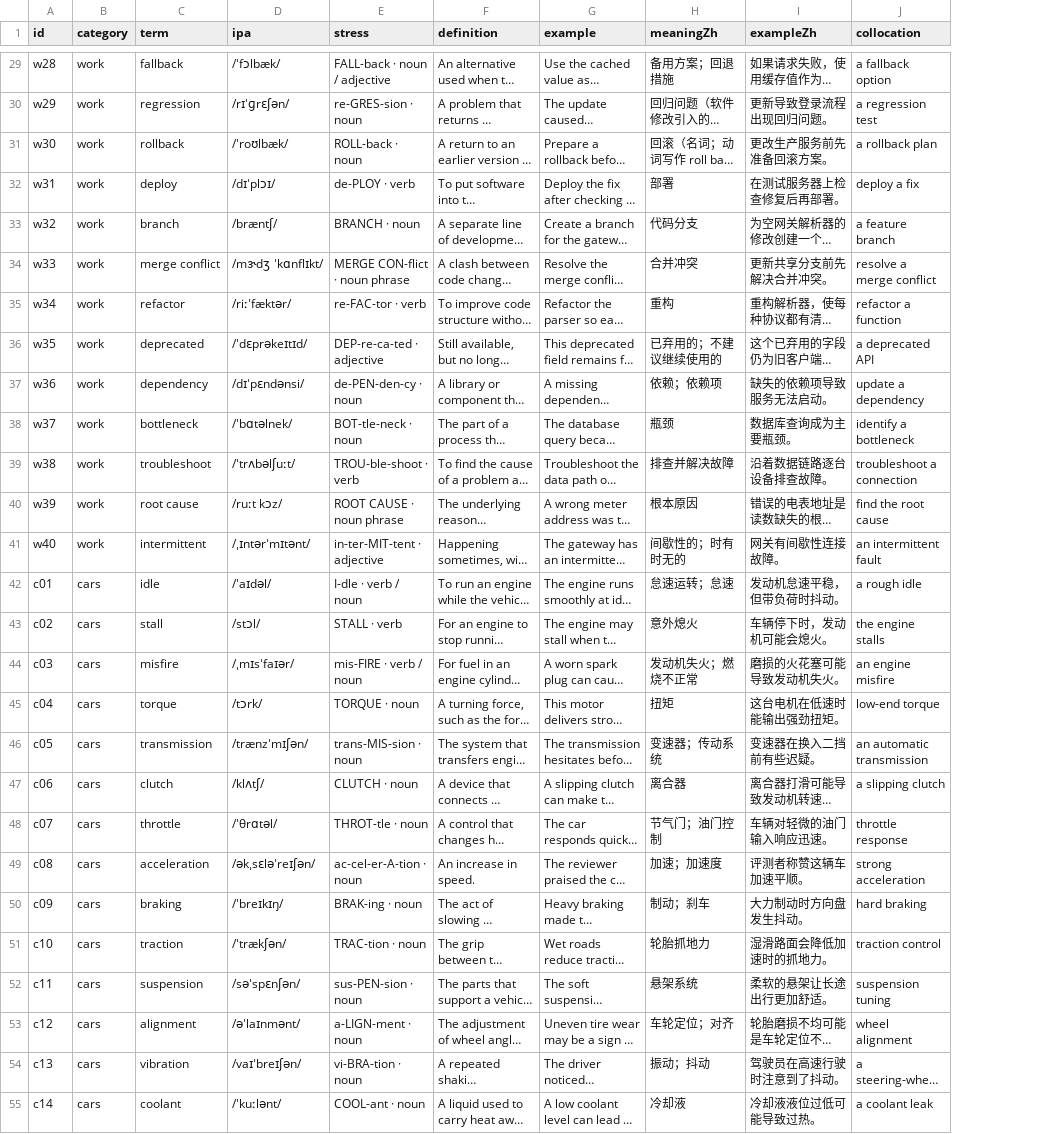
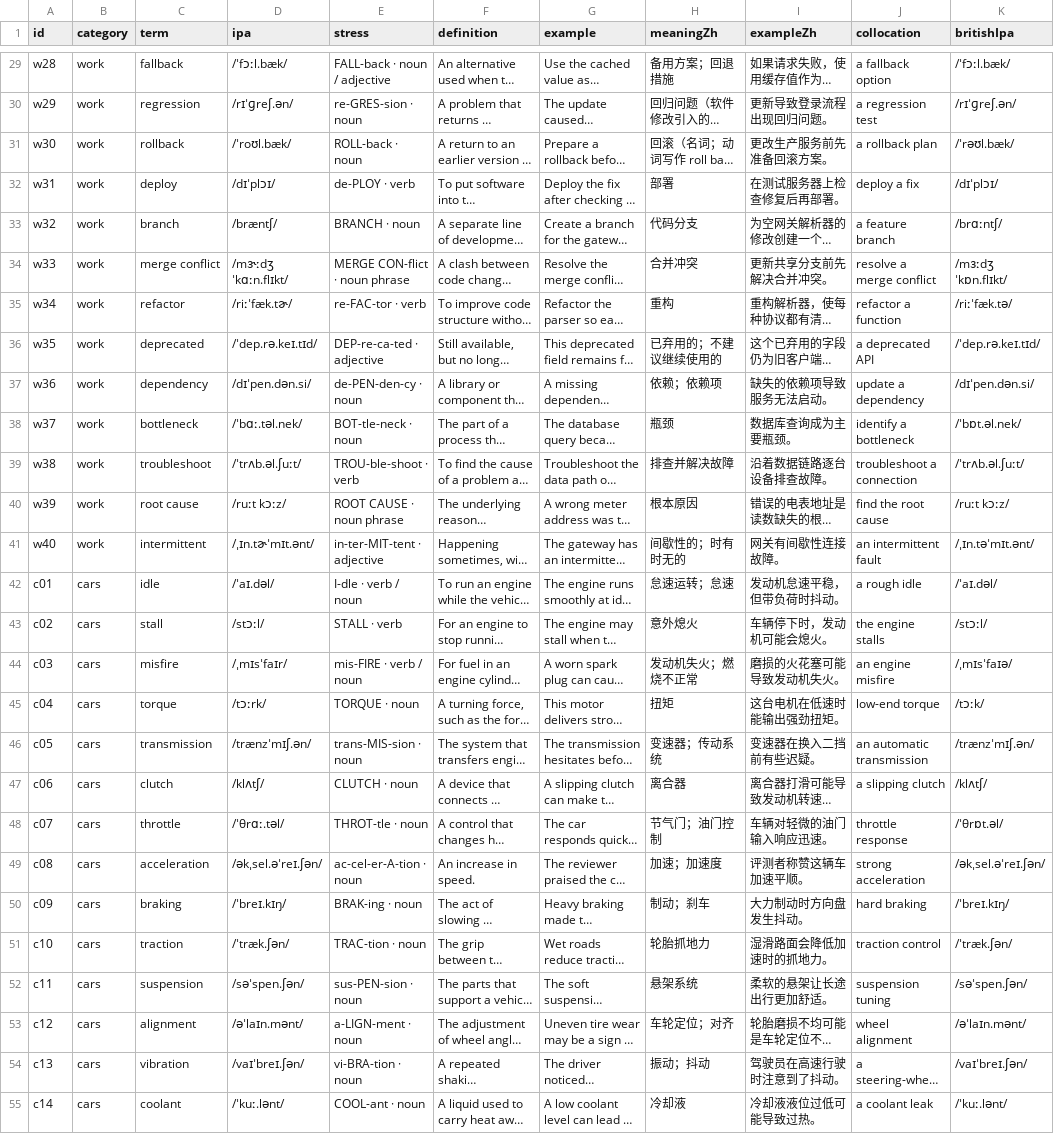
Before and after one commit to Nightbat34/lilt-pocket-english, a TSV file: vocabulary.tsv, drawn as a sheet; only a part is shown, gaps mark what is left out; long unchanged cells end in …; the diff covers the shown part only; the diff names each change by its address in the sheet, - before the commit and + after, or states it on an @@ line.

```diff
--- a/vocabulary.tsv
+++ b/vocabulary.tsv
+column K (britishIpa), rows 29-55: /ˈfɔːl.bæk/ | /rɪˈɡreʃ.ən/ | /ˈrəʊl.bæk/ | /dɪˈplɔɪ/ | /brɑːntʃ/ | /mɜːdʒ ˈkɒn.flɪkt/ | /riːˈfæk.tə/ | /ˈdep.rə.keɪ.tɪd/ | /dɪˈpen.dən.si/ | /ˈbɒt.əl.nek/ | /ˈtrʌb.əl.ʃuːt/ | /ruːt kɔːz/ | /ˌɪn.təˈmɪt.ənt/ | /ˈaɪ.dəl/ | /stɔːl/ | /ˌmɪsˈfaɪə/ | /tɔːk/ | /trænzˈmɪʃ.ən/ | /klʌtʃ/ | /ˈθrɒt.əl/ | /əkˌsel.əˈreɪ.ʃən/ | /ˈbreɪ.kɪŋ/ | /ˈtræk.ʃən/ | /səˈspen.ʃən/ | /əˈlaɪn.mənt/ | /vaɪˈbreɪ.ʃən/ | /ˈkuː.lənt/
-D29 (ipa): /ˈfɔlbæk/
+D29 (ipa): /ˈfɔːl.bæk/
-D30 (ipa): /rɪˈɡrɛʃən/
+D30 (ipa): /rɪˈɡreʃ.ən/
-D31 (ipa): /ˈroʊlbæk/
+D31 (ipa): /ˈroʊl.bæk/
-D34 (ipa): /mɝdʒ ˈkɑnflɪkt/
+D34 (ipa): /mɝːdʒ ˈkɑːn.flɪkt/
-D35 (ipa): /riːˈfæktər/
+D35 (ipa): /riːˈfæk.tɚ/
-D36 (ipa): /ˈdɛprəkeɪtɪd/
+D36 (ipa): /ˈdep.rə.keɪ.tɪd/
-D37 (ipa): /dɪˈpɛndənsi/
+D37 (ipa): /dɪˈpen.dən.si/
-D38 (ipa): /ˈbɑtəlnek/
+D38 (ipa): /ˈbɑː.təl.nek/
-D39 (ipa): /ˈtrʌbəlʃuːt/
+D39 (ipa): /ˈtrʌb.əl.ʃuːt/
-D40 (ipa): /ruːt kɔz/
+D40 (ipa): /ruːt kɔːz/
-D41 (ipa): /ˌɪntərˈmɪtənt/
+D41 (ipa): /ˌɪn.tɚˈmɪt.ənt/
-D42 (ipa): /ˈaɪdəl/
+D42 (ipa): /ˈaɪ.dəl/
-D43 (ipa): /stɔl/
+D43 (ipa): /stɔːl/
-D44 (ipa): /ˌmɪsˈfaɪər/
+D44 (ipa): /ˌmɪsˈfaɪr/
-D45 (ipa): /tɔrk/
+D45 (ipa): /tɔːrk/
-D46 (ipa): /trænzˈmɪʃən/
+D46 (ipa): /trænzˈmɪʃ.ən/
-D48 (ipa): /ˈθrɑtəl/
+D48 (ipa): /ˈθrɑː.təl/
-D49 (ipa): /əkˌsɛləˈreɪʃən/
+D49 (ipa): /əkˌsel.əˈreɪ.ʃən/
-D50 (ipa): /ˈbreɪkɪŋ/
+D50 (ipa): /ˈbreɪ.kɪŋ/
-D51 (ipa): /ˈtrækʃən/
+D51 (ipa): /ˈtræk.ʃən/
-D52 (ipa): /səˈspɛnʃən/
+D52 (ipa): /səˈspen.ʃən/
-D53 (ipa): /əˈlaɪnmənt/
+D53 (ipa): /əˈlaɪn.mənt/
-D54 (ipa): /vaɪˈbreɪʃən/
+D54 (ipa): /vaɪˈbreɪ.ʃən/
-D55 (ipa): /ˈkuːlənt/
+D55 (ipa): /ˈkuː.lənt/
```
Also changed, not shown: 63 edited cells elsewhere in this file, 33 other files.
